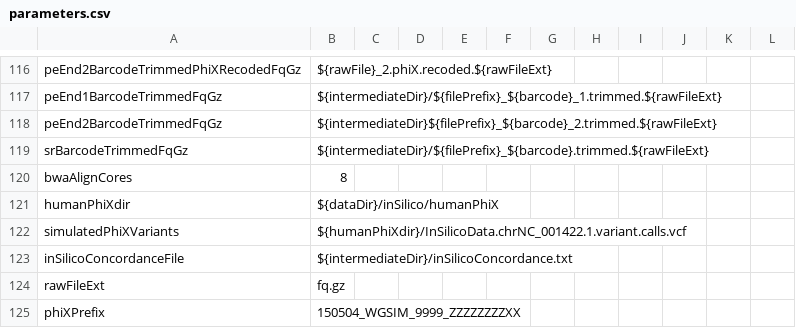
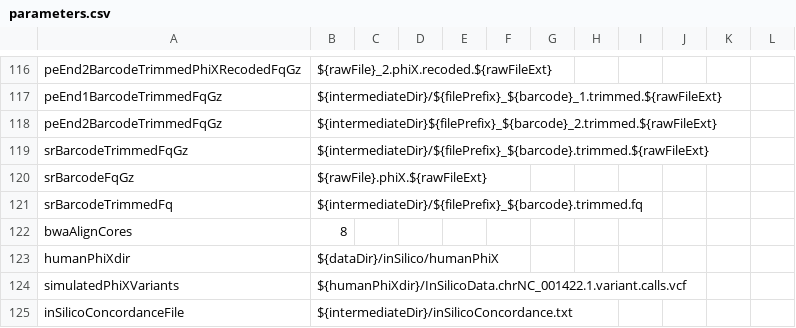
Before and after one commit to molgenis/NGS_DNA, a CSV file: parameters.csv, drawn as a sheet; only a part is shown, gaps mark what is left out; the shorter side is filled out with more unchanged rows; the diff names each change by its address in the sheet, - before the commit and + after, or states it on an @@ line.

Commit message:
fixing parameters

```diff
--- a/parameters.csv
+++ b/parameters.csv
+row 120: srBarcodeFqGz | ${rawFile}.phiX.${rawFileExt}
+row 121: srBarcodeTrimmedFq | ${intermediateDir}/${filePrefix}_${barcode}.trimmed.fq
```
